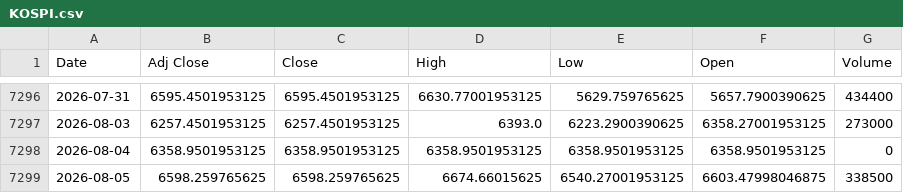
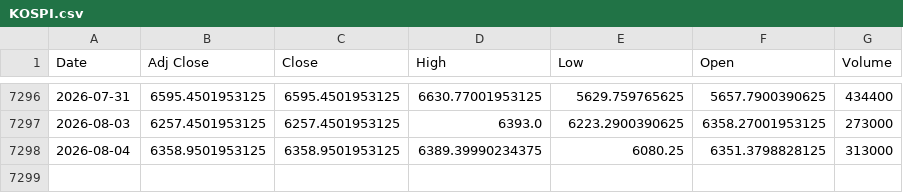
Before and after one commit to khemosu99-bit/overnight-kr, a CSV file: data/raw/KOSPI.csv, drawn as a sheet; only a part is shown, gaps mark what is left out.

```diff
--- a/data/raw/KOSPI.csv
+++ b/data/raw/KOSPI.csv
@@ -7297,3 +7297,2 @@ Date,Adj Close,Close,High,Low,Open,Volume
 2026-08-03,6257.4501953125,6257.4501953125,6393.0,6223.2900390625,6358.27001953125,273000
-2026-08-04,6358.9501953125,6358.9501953125,6358.9501953125,6358.9501953125,6358.9501953125,0
-2026-08-05,6598.259765625,6598.259765625,6674.66015625,6540.27001953125,6603.47998046875,338500
+2026-08-04,6358.9501953125,6358.9501953125,6389.39990234375,6080.25,6351.3798828125,313000
```
Also changed, not shown: data/raw/DOW.csv, data/raw/EWY.csv, 35 other files.
